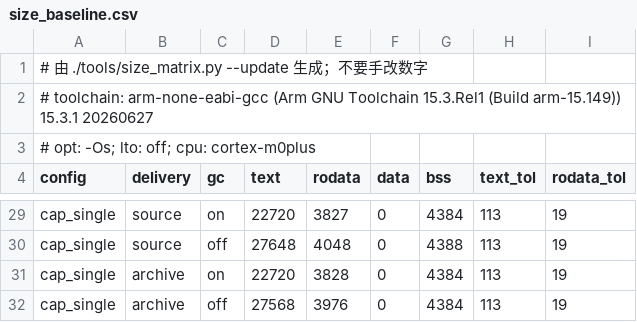
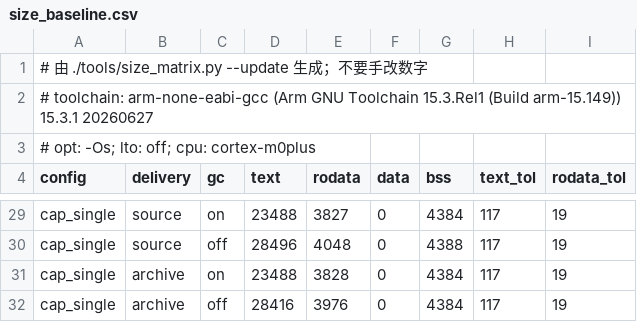
Before and after one commit to Adlyq/iolinki, a CSV file: tools/size_baseline.csv, drawn as a sheet; only a part is shown, gaps mark what is left out; the diff covers the shown part only; the diff names each change by its address in the sheet, - before the commit and + after, or states it on an @@ line.

```diff
--- a/tools/size_baseline.csv
+++ b/tools/size_baseline.csv
-D29 (text): 22720
+D29 (text): 23488
-H29:H32 (text_tol): 113
+H29:H32 (text_tol): 117
-D30 (text): 27648
+D30 (text): 28496
-D31 (text): 22720
+D31 (text): 23488
-D32 (text): 27568
+D32 (text): 28416
```
Also changed, not shown: 48 edited cells elsewhere in this file, 20 other files.
